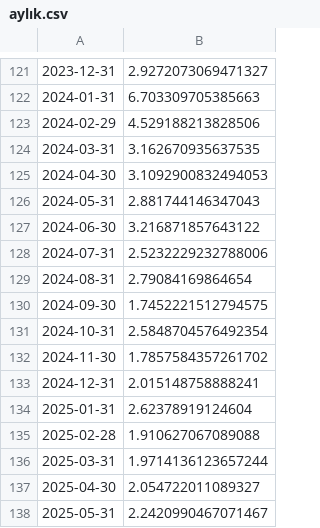
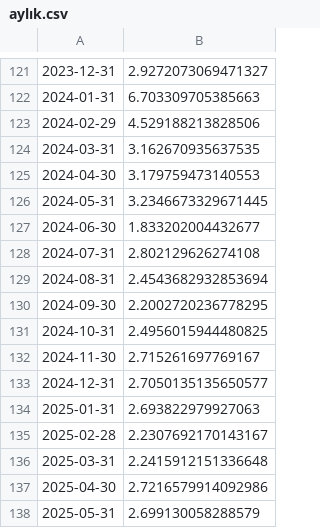
Before and after one commit to kaboya19/streamlit-inflation, a CSV file: aylık.csv, drawn as a sheet; only a part is shown, gaps mark what is left out.

```diff
--- a/aylık.csv
+++ b/aylık.csv
@@ -124,15 +124,15 @@
 2024-03-31,3.162670935637535
-2024-04-30,3.1092900832494053
-2024-05-31,2.881744146347043
-2024-06-30,3.216871857643122
-2024-07-31,2.5232229232788006
-2024-08-31,2.79084169864654
-2024-09-30,1.7452221512794575
-2024-10-31,2.5848704576492354
-2024-11-30,1.7857584357261702
-2024-12-31,2.015148758888241
-2025-01-31,2.62378919124604
-2025-02-28,1.910627067089088
-2025-03-31,1.9714136123657244
-2025-04-30,2.054722011089327
-2025-05-31,2.2420990467071467
+2024-04-30,3.179759473140553
+2024-05-31,3.2346673329671445
+2024-06-30,1.833202004432677
+2024-07-31,2.802129626274108
+2024-08-31,2.4543682932853694
+2024-09-30,2.2002720236778295
+2024-10-31,2.4956015944480825
+2024-11-30,2.715261697769167
+2024-12-31,2.7050135135650577
+2025-01-31,2.693822979927063
+2025-02-28,2.2307692170143167
+2025-03-31,2.2415912151336648
+2025-04-30,2.7216579914092986
+2025-05-31,2.699130058288579
```
Also changed, not shown: modelaylık.csv, yıllıktahmin.csv.
